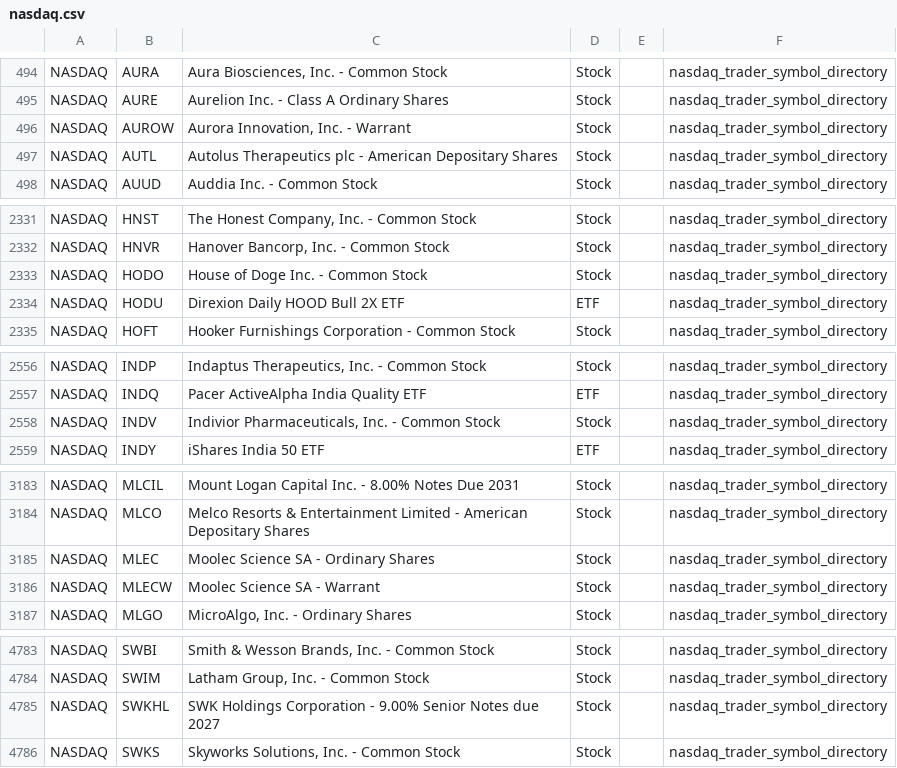
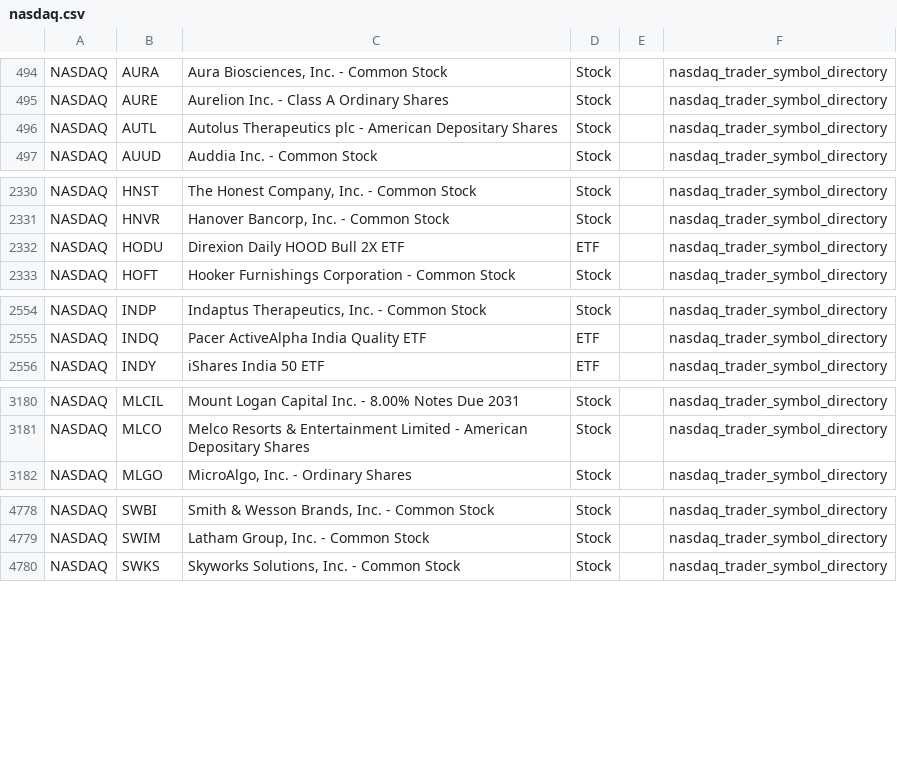
Before and after one commit to mrft/ticker-chronicle, a CSV file: data/raw/nasdaq.csv, drawn as a sheet; only a part is shown, gaps mark what is left out; the diff covers the shown part only; the diff names each change by its address in the sheet, - before the commit and + after, or states it on an @@ line.

```diff
--- a/data/raw/nasdaq.csv
+++ b/data/raw/nasdaq.csv
-row 496: NASDAQ | AUROW | Aurora Innovation, Inc. - Warrant | Stock |  | nasdaq_trader_symbol_directory
-row 2333: NASDAQ | HODO | House of Doge Inc. - Common Stock | Stock |  | nasdaq_trader_symbol_directory
-row 2558: NASDAQ | INDV | Indivior Pharmaceuticals, Inc. - Common Stock | Stock |  | nasdaq_trader_symbol_directory
-row 3185: NASDAQ | MLEC | Moolec Science SA - Ordinary Shares | Stock |  | nasdaq_trader_symbol_directory
-row 3186: NASDAQ | MLECW | Moolec Science SA - Warrant | Stock |  | nasdaq_trader_symbol_directory
-row 4785: NASDAQ | SWKHL | SWK Holdings Corporation - 9.00% Senior Notes due 2027 | Stock |  | nasdaq_trader_symbol_directory
```
Also changed, not shown: 1 edited cell elsewhere in this file, data/raw/nyse.csv, 2 other files.
